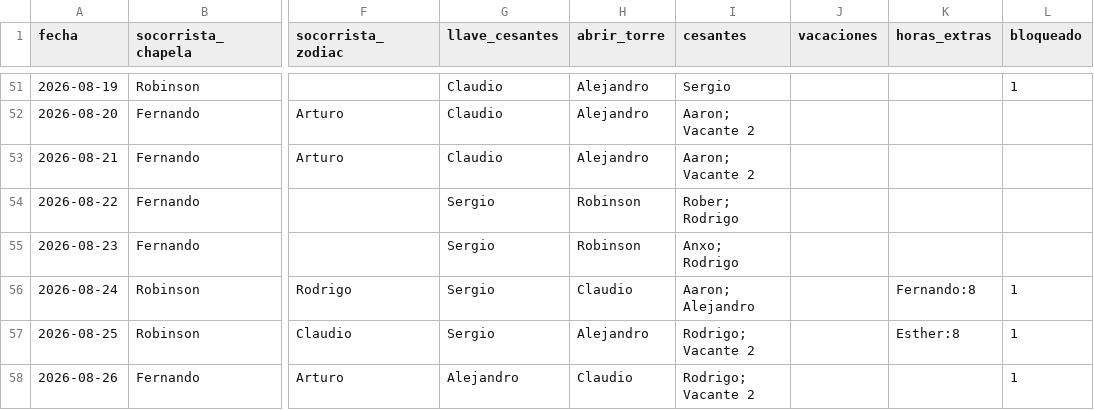
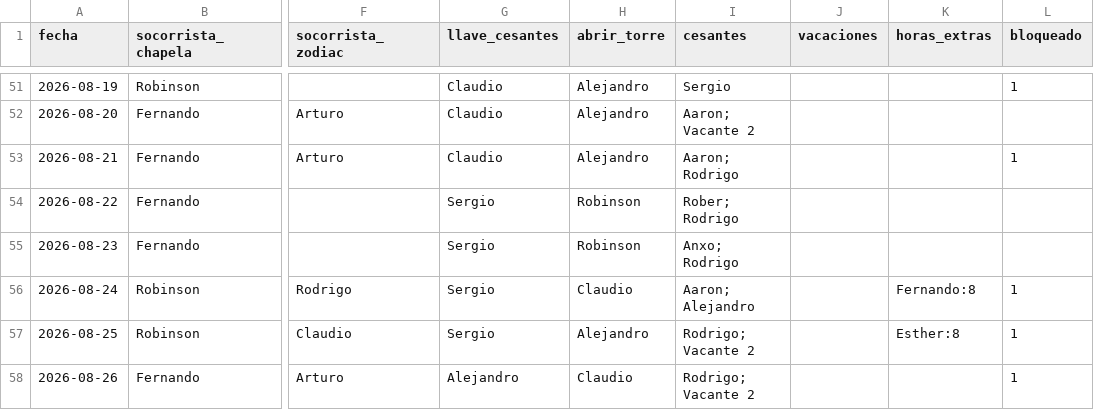
Before and after one commit to andrespi97/playas, a CSV file: turnos_jul_sep_2026.csv, drawn as a sheet; only a part is shown, gaps mark what is left out; the diff names each change by its address in the sheet, - before the commit and + after, or states it on an @@ line.

Commit message:
Pon a Rodrigo el viernes 21 a cambio del 28.
Trabaja en Cesantes ese día de libranza del grupo 3, sin horas extra, y el 21 queda bloqueado.

```diff
--- a/turnos_jul_sep_2026.csv
+++ b/turnos_jul_sep_2026.csv
-I53 (cesantes): Aaron; Vacante 2
+I53 (cesantes): Aaron; Rodrigo
-L53 (bloqueado): (empty)
+L53 (bloqueado): 1
```
Also changed, not shown: 4 other files.
